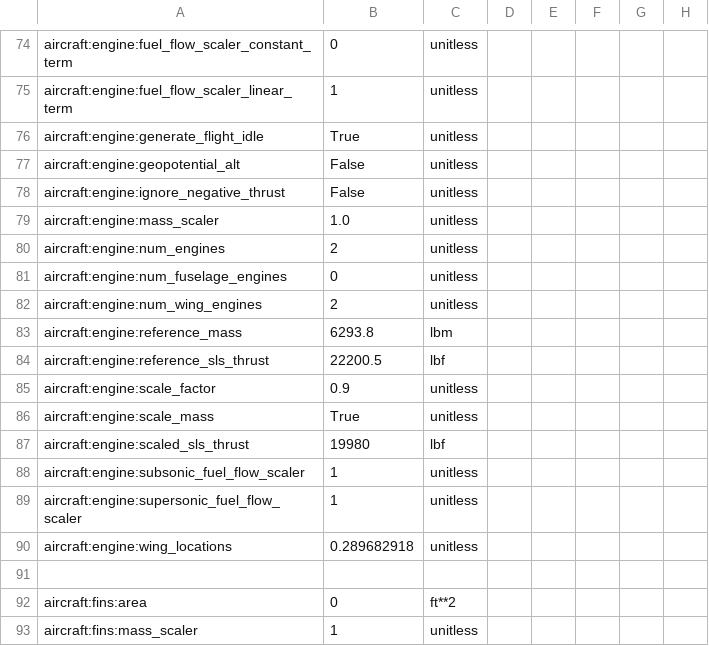
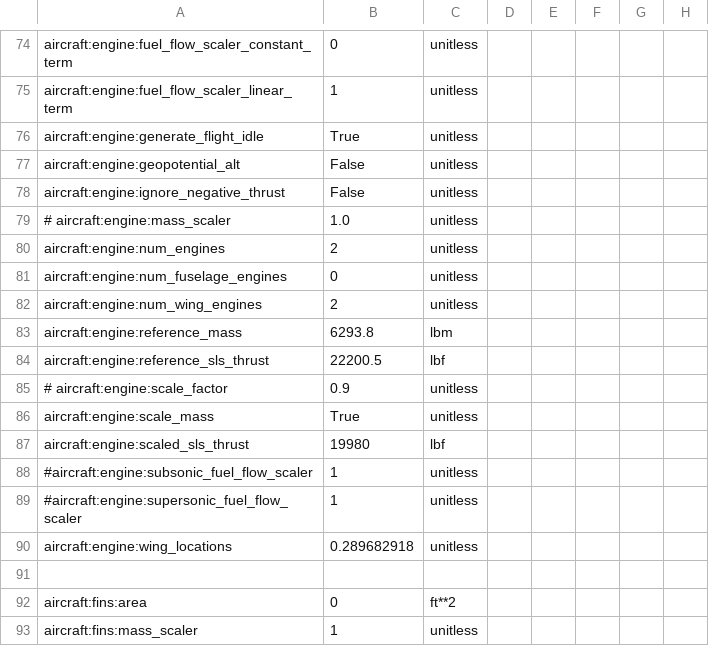
Before and after one commit to woodentoken/advanced_aircraft_design, a CSV file: sardines/aircraft/sardine_ASA_10_crew.csv, drawn as a sheet; only a part is shown, gaps mark what is left out; the diff names each change by its address in the sheet, - before the commit and + after, or states it on an @@ line.

```diff
--- a/sardines/aircraft/sardine_ASA_10_crew.csv
+++ b/sardines/aircraft/sardine_ASA_10_crew.csv
-A79: aircraft:engine:mass_scaler
+A79: # aircraft:engine:mass_scaler
-A85: aircraft:engine:scale_factor
+A85: # aircraft:engine:scale_factor
-A88: aircraft:engine:subsonic_fuel_flow_scaler
+A88: #aircraft:engine:subsonic_fuel_flow_scaler
-A89: aircraft:engine:supersonic_fuel_flow_scaler
+A89: #aircraft:engine:supersonic_fuel_flow_scaler
```
Also changed, not shown: sardines/aircraft/baseline_ASA_10_crew.csv, 1 other file.
